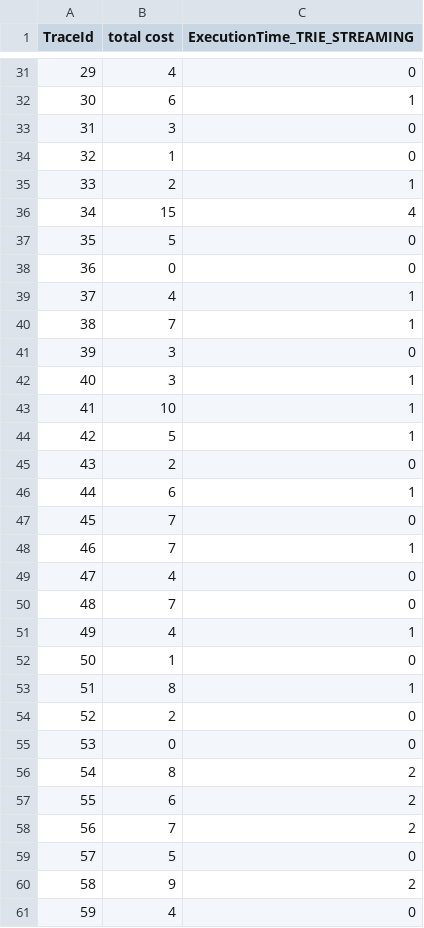
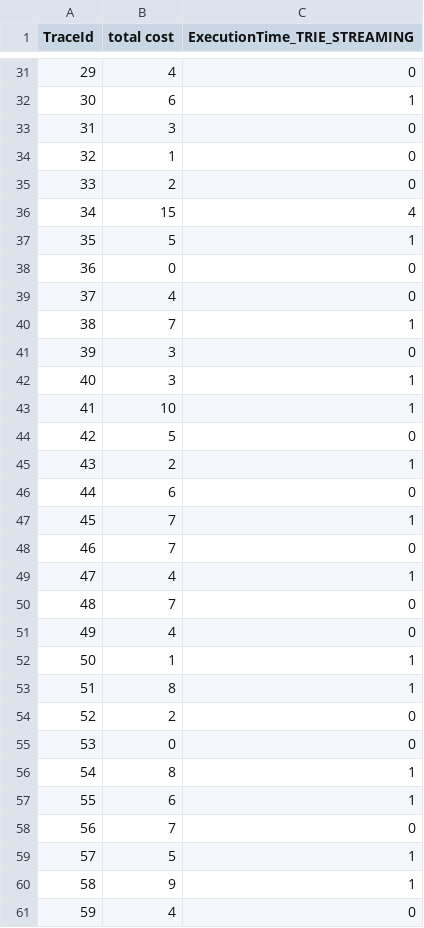
Before and after one commit to MaxTNielsen/ConformanceCheckingUsingTries, a CSV file: Python scripts/conf, compl, confi/M1_simulated_M1.xes_14_.csv, drawn as a sheet; only a part is shown, gaps mark what is left out; the diff covers the shown part only.

```diff
--- a/Python scripts/conf, compl, confi/M1_simulated_M1.xes_14_.csv
+++ b/Python scripts/conf, compl, confi/M1_simulated_M1.xes_14_.csv
@@ -34,7 +34,7 @@ TraceId, total cost, ExecutionTime_TRIE_STREAMING
 32,1,0
-33,2,1
+33,2,0
 34,15,4
-35,5,0
+35,5,1
 36,0,0
-37,4,1
+37,4,0
 38,7,1
@@ -43,11 +43,11 @@ TraceId, total cost, ExecutionTime_TRIE_STREAMING
 41,10,1
-42,5,1
-43,2,0
-44,6,1
-45,7,0
-46,7,1
-47,4,0
+42,5,0
+43,2,1
+44,6,0
+45,7,1
+46,7,0
+47,4,1
 48,7,0
-49,4,1
-50,1,0
+49,4,0
+50,1,1
 51,8,1
@@ -55,7 +55,7 @@ TraceId, total cost, ExecutionTime_TRIE_STREAMING
 53,0,0
-54,8,2
-55,6,2
-56,7,2
-57,5,0
-58,9,2
+54,8,1
+55,6,1
+56,7,0
+57,5,1
+58,9,1
 59,4,0
```
Also changed, not shown: 23 edited cells elsewhere in this file, Java project/output/disc3/M1_simulated_M1_warm_2.xes_14_.csv, Python scripts/conf, compl, confi/M1_simulated_M1.xes_25_.csv, 5 other files.
